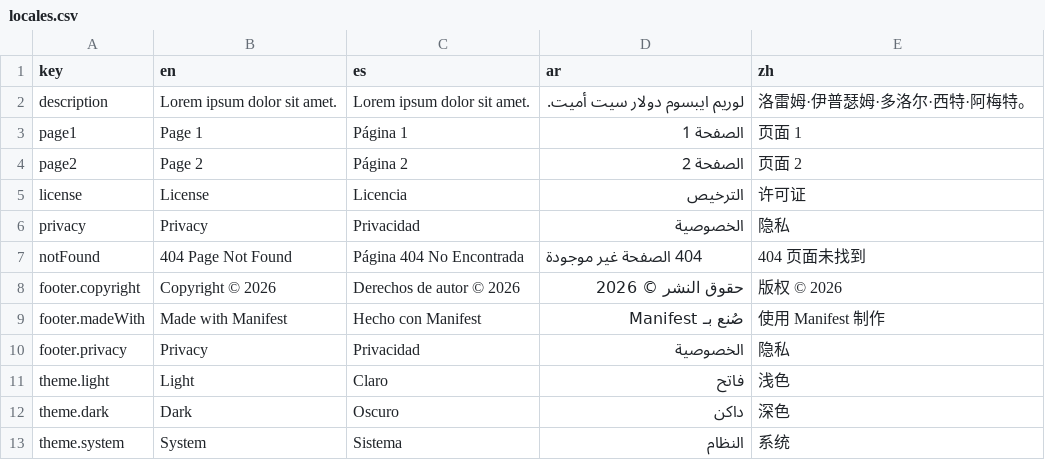
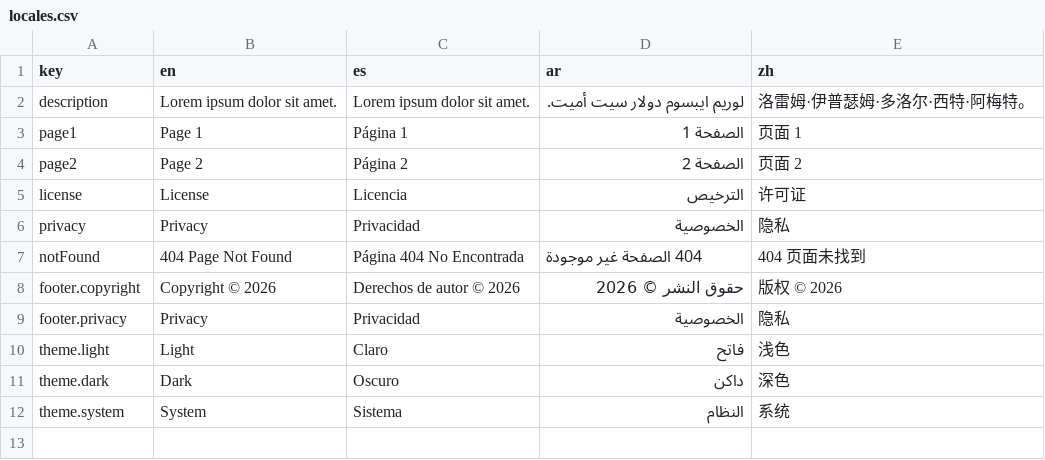
Before and after one commit to Manifest-X/Manifest, a CSV file: packages/create-starter/templates/locales.csv, drawn as a sheet; the diff names each change by its address in the sheet, - before the commit and + after, or states it on an @@ line.

```diff
--- a/packages/create-starter/templates/locales.csv
+++ b/packages/create-starter/templates/locales.csv
-row 9: footer.madeWith | Made with Manifest | Hecho con Manifest | صُنع بـ Manifest | 使用 Manifest 制作
```
Also changed, not shown: templates/starter/locales.csv, 2 other files.
